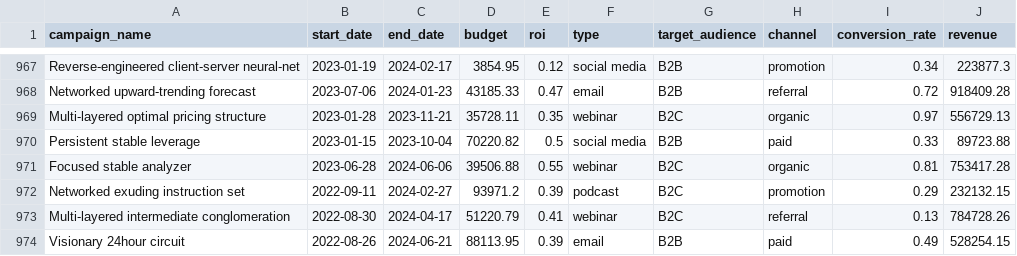
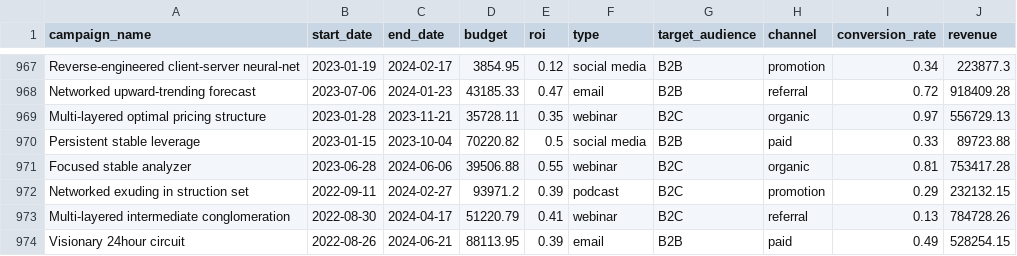
Before and after one commit to mvalejandro21/UpgradeHubProj, a CSV file: data/marketingcampaigns_clean.csv, drawn as a sheet; only a part is shown, gaps mark what is left out.

```diff
--- a/data/marketingcampaigns_clean.csv
+++ b/data/marketingcampaigns_clean.csv
@@ -971,3 +971,3 @@ Persistent stable leverage,2023-01-15,2023-10-04,70220.82,0.5,social media,B2B,p
 Focused stable analyzer,2023-06-28,2024-06-06,39506.88,0.55,webinar,B2C,organic,0.81,753417.28
-Networked exuding instruction set,2022-09-11,2024-02-27,93971.2,0.39,podcast,B2C,promotion,0.29,232132.15
+Networked exuding in  struction set,2022-09-11,2024-02-27,93971.2,0.39,podcast,B2C,promotion,0.29,232132.15
 Multi-layered intermediate conglomeration,2022-08-30,2024-04-17,51220.79,0.41,webinar,B2C,referral,0.13,784728.26
```
Also changed, not shown: 1 other file.
